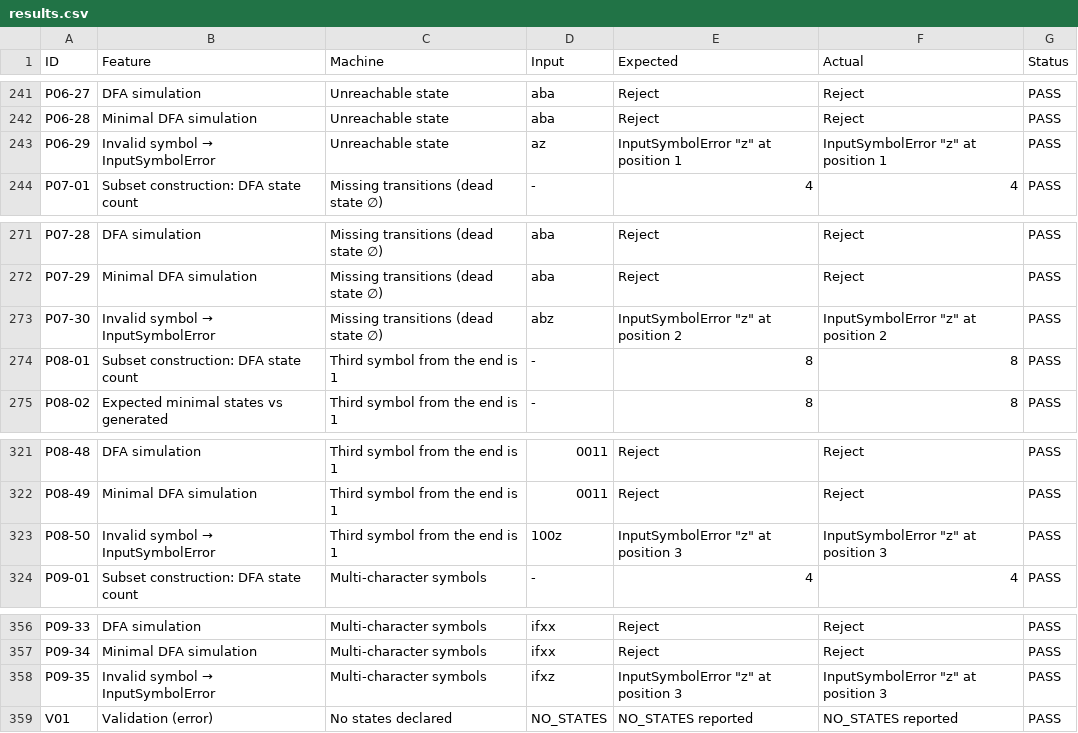
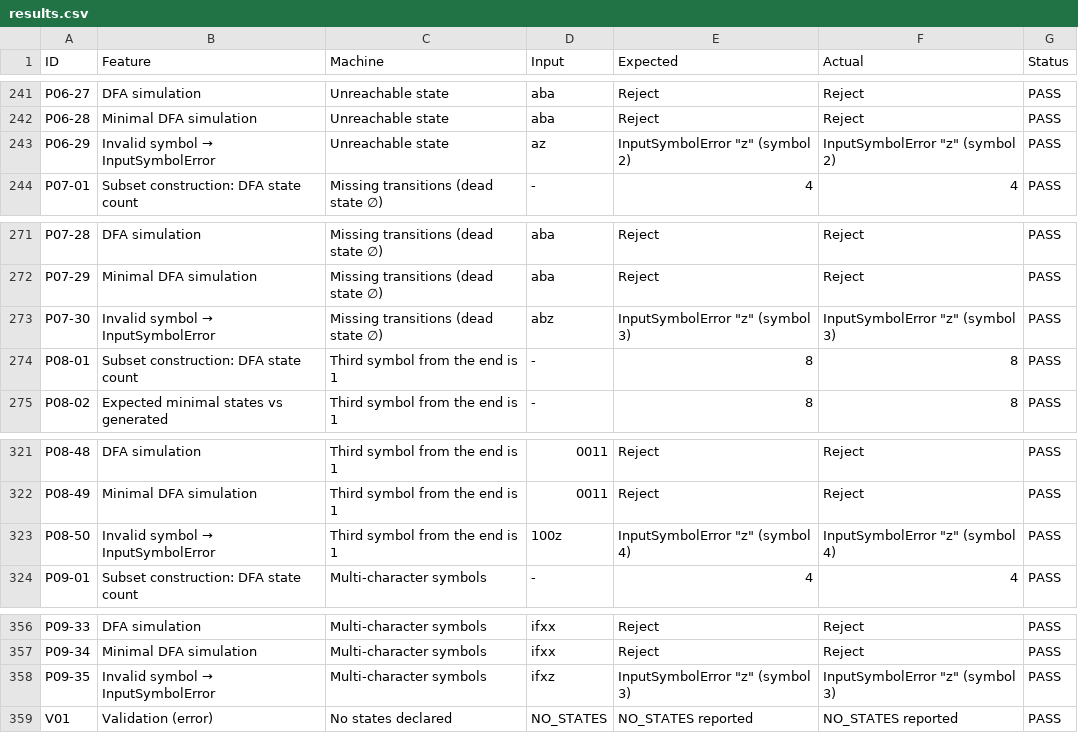
Before and after one commit to shaauryaa/epsilon-nfa-to-dfa-simulator, a CSV file: TestCases/results.csv, drawn as a sheet; only a part is shown, gaps mark what is left out; the diff covers the shown part only.

Commit message:
Add working table and small fixes
Convert gets a collapsible working table with one row per step
(T, symbol, move(T, a), ε-closure, DFA state new or existing); the PDF
report's step table uses the same columns.

Invalid input symbols are shown 1-based as "symbol n" in the Test tab,
batch rows, PDF and test report; 0-based positions stay in code. The
Define canvas hint is shortened so it fits at 1366 and 1440 px.

```diff
--- a/TestCases/results.csv
+++ b/TestCases/results.csv
@@ -242,3 +242,3 @@ P06-27,DFA simulation,Unreachable state,aba,Reject,Reject,PASS
 P06-28,Minimal DFA simulation,Unreachable state,aba,Reject,Reject,PASS
-P06-29,Invalid symbol → InputSymbolError,Unreachable state,az,"InputSymbolError ""z"" at position 1","InputSymbolError ""z"" at position 1",PASS
+P06-29,Invalid symbol → InputSymbolError,Unreachable state,az,"InputSymbolError ""z"" (symbol 2)","InputSymbolError ""z"" (symbol 2)",PASS
 P07-01,Subset construction: DFA state count,Missing transitions (dead state ∅),-,4,4,PASS
@@ -272,3 +272,3 @@ P07-28,DFA simulation,Missing transitions (dead state ∅),aba,Reject,Reject,PAS
 P07-29,Minimal DFA simulation,Missing transitions (dead state ∅),aba,Reject,Reject,PASS
-P07-30,Invalid symbol → InputSymbolError,Missing transitions (dead state ∅),abz,"InputSymbolError ""z"" at position 2","InputSymbolError ""z"" at position 2",PASS
+P07-30,Invalid symbol → InputSymbolError,Missing transitions (dead state ∅),abz,"InputSymbolError ""z"" (symbol 3)","InputSymbolError ""z"" (symbol 3)",PASS
 P08-01,Subset construction: DFA state count,Third symbol from the end is 1,-,8,8,PASS
@@ -322,3 +322,3 @@ P08-48,DFA simulation,Third symbol from the end is 1,0011,Reject,Reject,PASS
 P08-49,Minimal DFA simulation,Third symbol from the end is 1,0011,Reject,Reject,PASS
-P08-50,Invalid symbol → InputSymbolError,Third symbol from the end is 1,100z,"InputSymbolError ""z"" at position 3","InputSymbolError ""z"" at position 3",PASS
+P08-50,Invalid symbol → InputSymbolError,Third symbol from the end is 1,100z,"InputSymbolError ""z"" (symbol 4)","InputSymbolError ""z"" (symbol 4)",PASS
 P09-01,Subset construction: DFA state count,Multi-character symbols,-,4,4,PASS
@@ -357,3 +357,3 @@ P09-33,DFA simulation,Multi-character symbols,ifxx,Reject,Reject,PASS
 P09-34,Minimal DFA simulation,Multi-character symbols,ifxx,Reject,Reject,PASS
-P09-35,Invalid symbol → InputSymbolError,Multi-character symbols,ifxz,"InputSymbolError ""z"" at position 3","InputSymbolError ""z"" at position 3",PASS
+P09-35,Invalid symbol → InputSymbolError,Multi-character symbols,ifxz,"InputSymbolError ""z"" (symbol 3)","InputSymbolError ""z"" (symbol 3)",PASS
 V01,Validation (error),No states declared,NO_STATES,NO_STATES reported,NO_STATES reported,PASS
```
Also changed, not shown: 10 edited cells elsewhere in this file, 8 other files.
